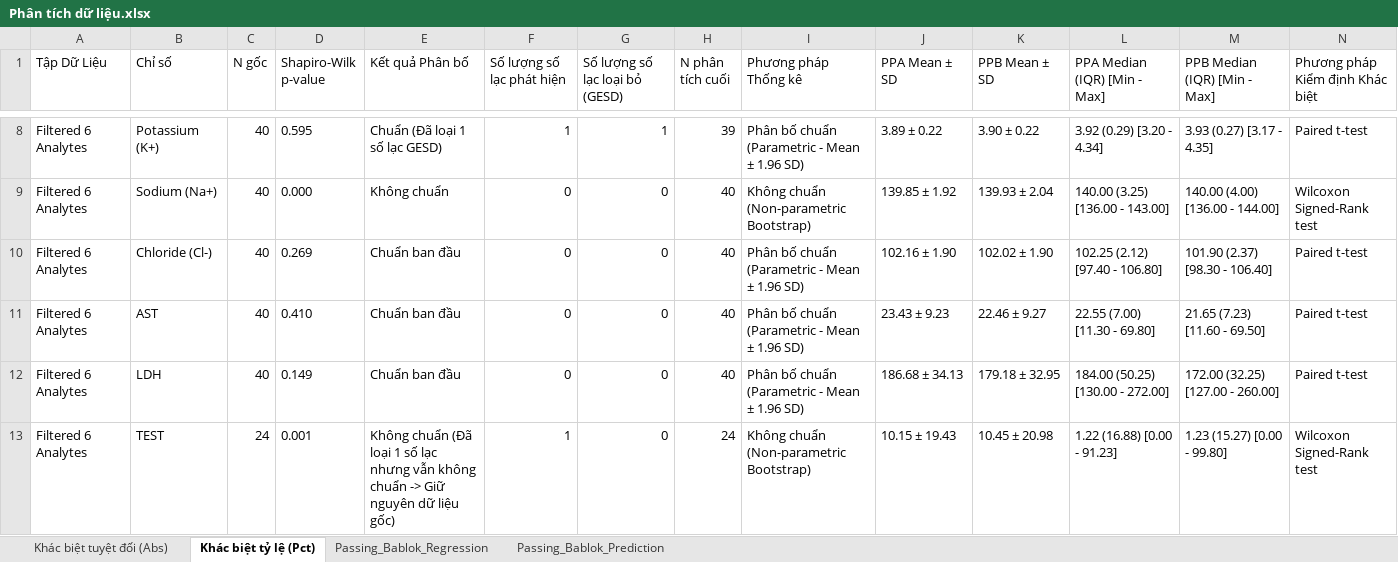
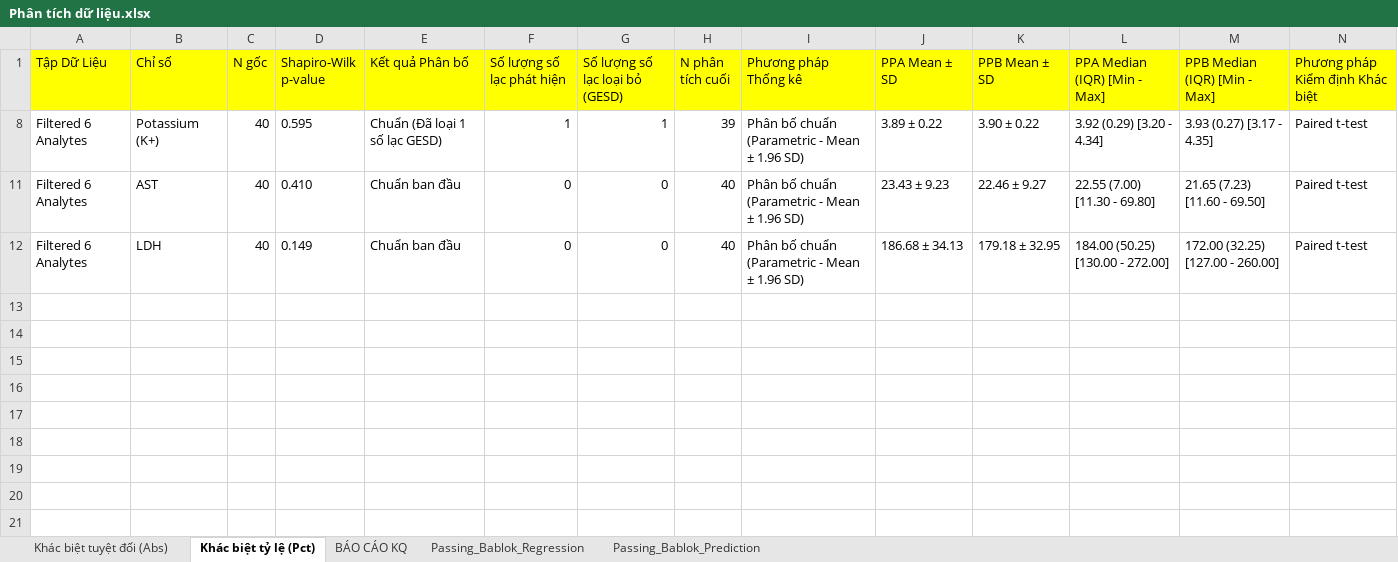
Before and after one commit to ha-dung-1085/du-an-dung-chung, an Excel workbook: Ket_Qua_Phan_Tich_SO SÁNH PP - ĐTCS/Phân tích dữ liệu.xlsx, sheet Khác biệt tỷ lệ (Pct), drawn as a sheet; only a part is shown, gaps mark what is left out; values as stored, in another font and other column widths than the file's, no borders; rows hold the shown columns only; the diff covers the shown part only; the diff names each change by its address in the sheet, - before the commit and + after, or states it on an @@ line.

```diff
--- a/Ket_Qua_Phan_Tich_SO SÁNH PP - ĐTCS/Phân tích dữ liệu.xlsx (sheet Khác biệt tỷ lệ (Pct))
+++ b/Ket_Qua_Phan_Tich_SO SÁNH PP - ĐTCS/Phân tích dữ liệu.xlsx (sheet Khác biệt tỷ lệ (Pct))
+sheet tab: BÁO CÁO KQ
-A1:N1 fill: none
+A1:N1 fill: #FFFF00
@@ row 9 hidden: Filtered 6 Analytes | Sodium (Na+) | 40 | 0.000 | Không chuẩn | 0 | 0 | 40 | Không chuẩn (Non-parametric Bootstrap) | 139.85 ± 1.92 | 139.93 ± 2.04 | 140.00 (3.25) [136.00 - 143.00] | 140.00 (4.00) [136.00 - 144.00] | Wilcoxon Signed-Rank test @@
@@ row 10 hidden: Filtered 6 Analytes | Chloride (Cl-) | 40 | 0.269 | Chuẩn ban đầu | 0 | 0 | 40 | Phân bố chuẩn (Parametric - Mean ± 1.96 SD) | 102.16 ± 1.90 | 102.02 ± 1.90 | 102.25 (2.12) [97.40 - 106.80] | 101.90 (2.37) [98.30 - 106.40] | Paired t-test @@
@@ row 13 hidden: Filtered 6 Analytes | TEST | 24 | 0.001 | Không chuẩn (Đã loại 1 số lạc nhưng vẫn không chuẩn -> Giữ nguyên dữ liệu gốc) | 1 | 0 | 24 | Không chuẩn (Non-parametric Bootstrap) | 10.15 ± 19.43 | 10.45 ± 20.98 | 1.22 (16.88) [0.00 - 91.23] | 1.23 (15.27) [0.00 - 99.80] | Wilcoxon Signed-Rank test @@
```
Also changed, not shown: 6 hidden or unhidden rows and cell formats elsewhere in this sheet, sheet Khác biệt tuyệt đối (Abs), sheet Passing_Bablok_Regression, sheet Passing_Bablok_Prediction, 24 other files.
